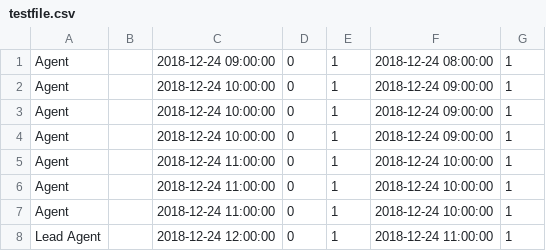
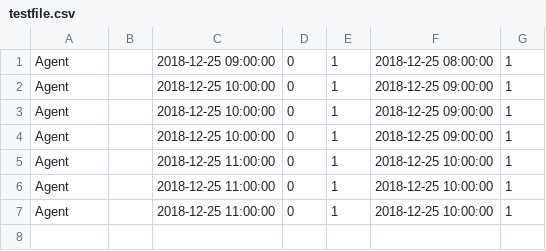
Before and after one commit to vitaliya3/Celayix, a CSV file: testfile.csv, drawn as a sheet.

```diff
--- a/testfile.csv
+++ b/testfile.csv
@@ -1,8 +1,7 @@
-Agent,,2018-12-24 09:00:00,0,1,2018-12-24 08:00:00,1
-Agent,,2018-12-24 10:00:00,0,1,2018-12-24 09:00:00,1
-Agent,,2018-12-24 10:00:00,0,1,2018-12-24 09:00:00,1
-Agent,,2018-12-24 10:00:00,0,1,2018-12-24 09:00:00,1
-Agent,,2018-12-24 11:00:00,0,1,2018-12-24 10:00:00,1
-Agent,,2018-12-24 11:00:00,0,1,2018-12-24 10:00:00,1
-Agent,,2018-12-24 11:00:00,0,1,2018-12-24 10:00:00,1
-Lead Agent,,2018-12-24 12:00:00,0,1,2018-12-24 11:00:00,1
+Agent,,2018-12-25 09:00:00,0,1,2018-12-25 08:00:00,1
+Agent,,2018-12-25 10:00:00,0,1,2018-12-25 09:00:00,1
+Agent,,2018-12-25 10:00:00,0,1,2018-12-25 09:00:00,1
+Agent,,2018-12-25 10:00:00,0,1,2018-12-25 09:00:00,1
+Agent,,2018-12-25 11:00:00,0,1,2018-12-25 10:00:00,1
+Agent,,2018-12-25 11:00:00,0,1,2018-12-25 10:00:00,1
+Agent,,2018-12-25 11:00:00,0,1,2018-12-25 10:00:00,1
```
Also changed, not shown: test.csv, 3 other files.
